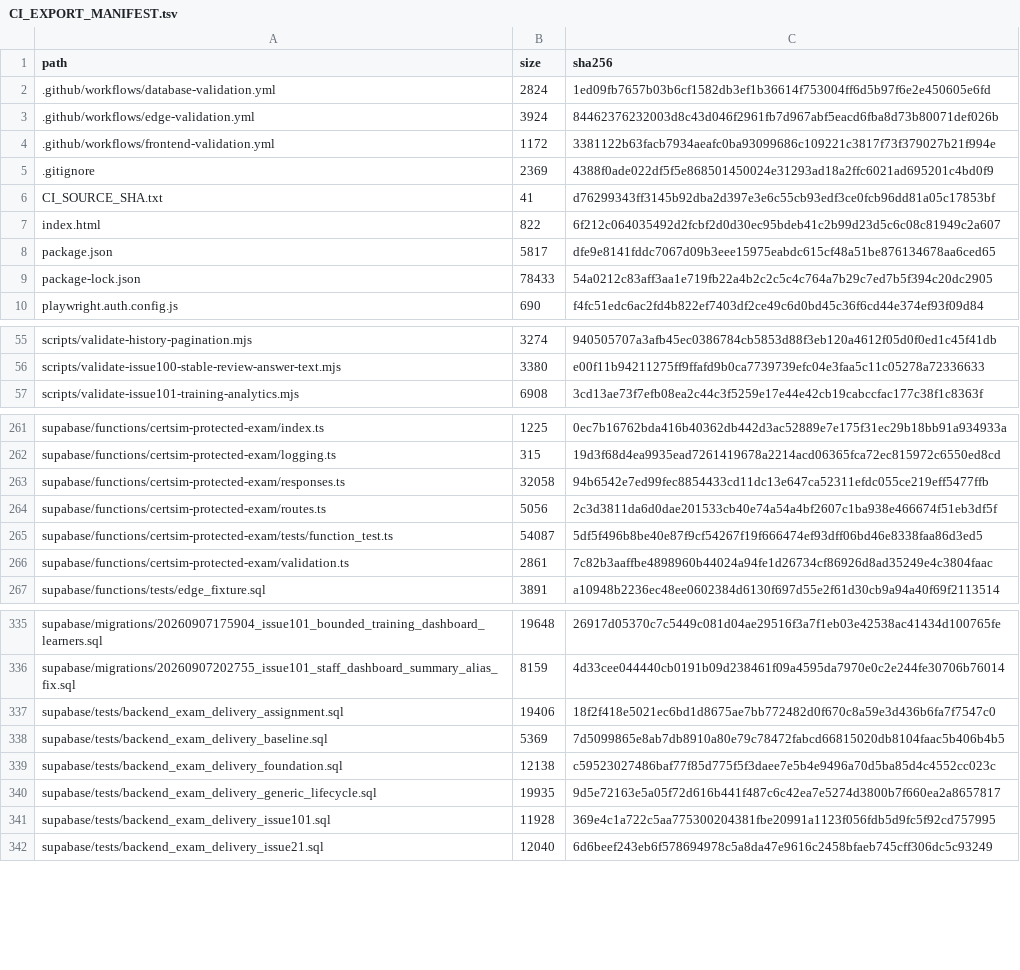
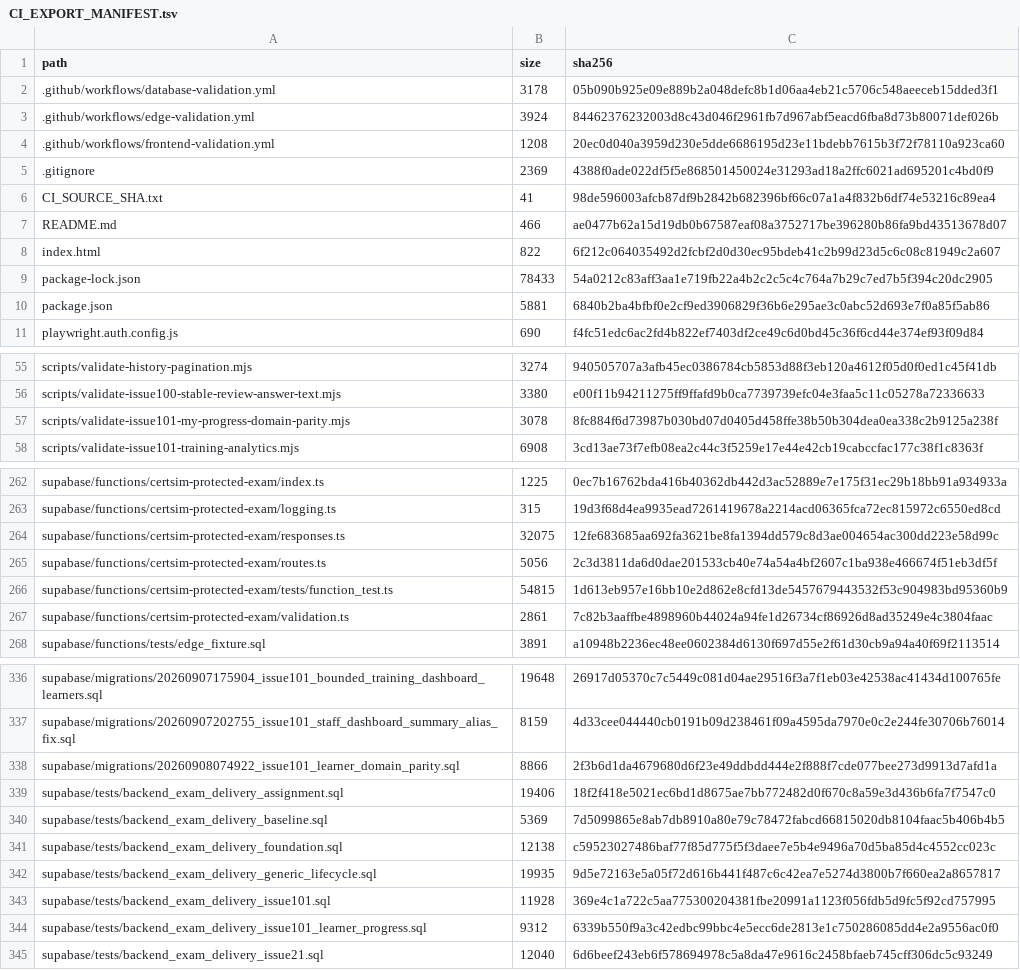
Before and after one commit to SAFFR0NM0NEY/cert-sim-platform-ci-public, a TSV file: CI_EXPORT_MANIFEST.tsv, drawn as a sheet; only a part is shown, gaps mark what is left out; the diff covers the shown part only.

Commit message:
ci: validate private source 1a4b037d1414

```diff
--- a/CI_EXPORT_MANIFEST.tsv
+++ b/CI_EXPORT_MANIFEST.tsv
@@ -1,10 +1,11 @@
 path	size	sha256
-.github/workflows/database-validation.yml	2824	1ed09fb7657b03b6cf1582db3ef1b36614f753004ff6d5b97f6e2e450605e6fd
+.github/workflows/database-validation.yml	3178	05b090b925e09e889b2a048defc8b1d06aa4eb21c5706c548aeeceb15dded3f1
 .github/workflows/edge-validation.yml	3924	84462376232003d8c43d046f2961fb7d967abf5eacd6fba8d73b80071def026b
-.github/workflows/frontend-validation.yml	1172	3381122b63facb7934aeafc0ba93099686c109221c3817f73f379027b21f994e
+.github/workflows/frontend-validation.yml	1208	20ec0d040a3959d230e5dde6686195d23e11bdebb7615b3f72f78110a923ca60
 .gitignore	2369	4388f0ade022df5f5e868501450024e31293ad18a2ffc6021ad695201c4bd0f9
-CI_SOURCE_SHA.txt	41	d76299343ff3145b92dba2d397e3e6c55cb93edf3ce0fcb96dd81a05c17853bf
+CI_SOURCE_SHA.txt	41	98de596003afcb87df9b2842b682396bf66c07a1a4f832b6df74e53216c89ea4
+README.md	466	ae0477b62a15d19db0b67587eaf08a3752717be396280b86fa9bd43513678d07
 index.html	822	6f212c064035492d2fcbf2d0d30ec95bdeb41c2b99d23d5c6c08c81949c2a607
-package.json	5817	dfe9e8141fddc7067d09b3eee15975eabdc615cf48a51be876134678aa6ced65
 package-lock.json	78433	54a0212c83aff3aa1e719fb22a4b2c2c5c4c764a7b29c7ed7b5f394c20dc2905
+package.json	5881	6840b2ba4bfbf0e2cf9ed3906829f36b6e295ae3c0abc52d693e7f0a85f5ab86
 playwright.auth.config.js	690	f4fc51edc6ac2fd4b822ef7403df2ce49c6d0bd45c36f6cd44e374ef93f09d84
@@ -56,2 +56,3 @@ scripts/validate-history-pagination.mjs	3274	940505707a3afb45ec0386784cb5853d88f
 scripts/validate-issue100-stable-review-answer-text.mjs	3380	e00f11b94211275ff9ffafd9b0ca7739739efc04e3faa5c11c05278a72336633
+scripts/validate-issue101-my-progress-domain-parity.mjs	3078	8fc884f6d73987b030bd07d0405d458ffe38b50b304dea0ea338c2b9125a238f
 scripts/validate-issue101-training-analytics.mjs	6908	3cd13ae73f7efb08ea2c44c3f5259e17e44e42cb19cabccfac177c38f1c8363f
@@ -262,5 +263,5 @@ supabase/functions/certsim-protected-exam/index.ts	1225	0ec7b16762bda416b40362db
 supabase/functions/certsim-protected-exam/logging.ts	315	19d3f68d4ea9935ead7261419678a2214acd06365fca72ec815972c6550ed8cd
-supabase/functions/certsim-protected-exam/responses.ts	32058	94b6542e7ed99fec8854433cd11dc13e647ca52311efdc055ce219eff5477ffb
+supabase/functions/certsim-protected-exam/responses.ts	32075	12fe683685aa692fa3621be8fa1394dd579c8d3ae004654ac300dd223e58d99c
 supabase/functions/certsim-protected-exam/routes.ts	5056	2c3d3811da6d0dae201533cb40e74a54a4bf2607c1ba938e466674f51eb3df5f
-supabase/functions/certsim-protected-exam/tests/function_test.ts	54087	5df5f496b8be40e87f9cf54267f19f666474ef93dff06bd46e8338faa86d3ed5
+supabase/functions/certsim-protected-exam/tests/function_test.ts	54815	1d613eb957e16bb10e2d862e8cfd13de5457679443532f53c904983bd95360b9
 supabase/functions/certsim-protected-exam/validation.ts	2861	7c82b3aaffbe4898960b44024a94fe1d26734cf86926d8ad35249e4c3804faac
@@ -336,2 +337,3 @@ supabase/migrations/20260907175904_issue101_bounded_training_dashboard_learners.
 supabase/migrations/20260907202755_issue101_staff_dashboard_summary_alias_fix.sql	8159	4d33cee044440cb0191b09d238461f09a4595da7970e0c2e244fe30706b76014
+supabase/migrations/20260908074922_issue101_learner_domain_parity.sql	8866	2f3b6d1da4679680d6f23e49ddbdd444e2f888f7cde077bee273d9913d7afd1a
 supabase/tests/backend_exam_delivery_assignment.sql	19406	18f2f418e5021ec6bd1d8675ae7bb772482d0f670c8a59e3d436b6fa7f7547c0
@@ -341,2 +343,3 @@ supabase/tests/backend_exam_delivery_generic_lifecycle.sql	19935	9d5e72163e5a05f
 supabase/tests/backend_exam_delivery_issue101.sql	11928	369e4c1a722c5aa775300204381fbe20991a1123f056fdb5d9fc5f92cd757995
+supabase/tests/backend_exam_delivery_issue101_learner_progress.sql	9312	6339b550f9a3c42edbc99bbc4e5ecc6de2813e1c750286085dd4e2a9556ac0f0
 supabase/tests/backend_exam_delivery_issue21.sql	12040	6d6beef243eb6f578694978c5a8da47e9616c2458bfaeb745cff306dc5c93249
```
Also changed, not shown: 6 moved rows and 10 edited cells elsewhere in this file, 14 other files.
